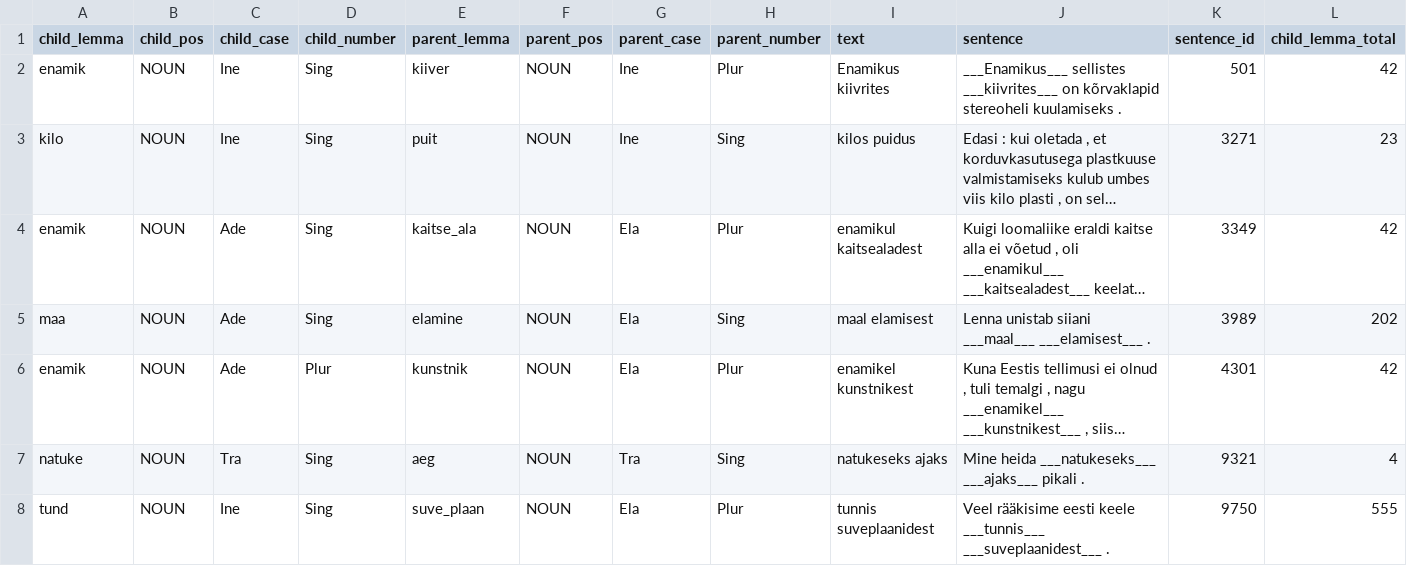
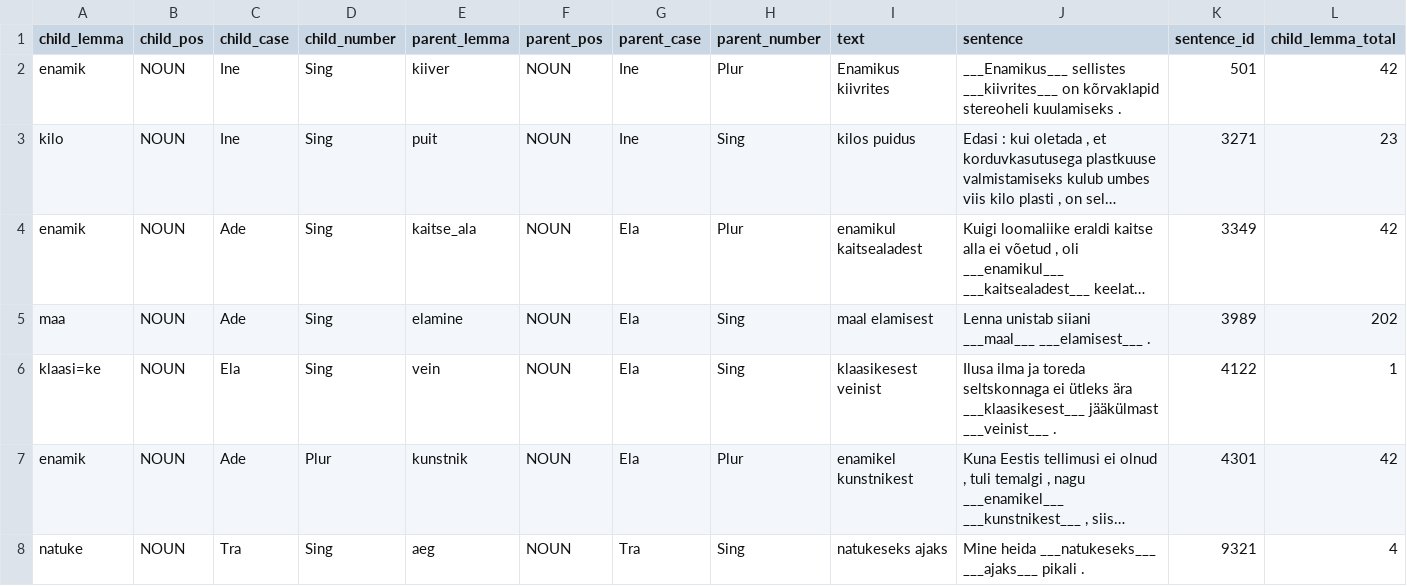
Before and after one commit to rabauti/prg1978, a TSV file: lists/results/quantifier_2_20260619-101723.tsv (was lists/results/quantifier_2_20260618-180911.tsv), drawn as a sheet; only a part is shown; the shorter side is filled out with more unchanged rows; long unchanged cells end in …; the diff names each change by its address in the sheet, - before the commit and + after, or states it on an @@ line.

```diff
--- a/lists/results/quantifier_2_20260618-180911.tsv
+++ b/lists/results/quantifier_2_20260619-101723.tsv
+row 6: klaasi=ke | NOUN | Ela | Sing | vein | NOUN | Ela | Sing | klaasikesest veinist | Ilusa ilma ja toreda seltskonnaga ei ütleks ära ___klaasikesest___ jääkülmast ___veinist___ . | 4122 | 1
```
Also changed, not shown: lists/results/quantifier_1_20260619-101703.tsv, 7 other files.
